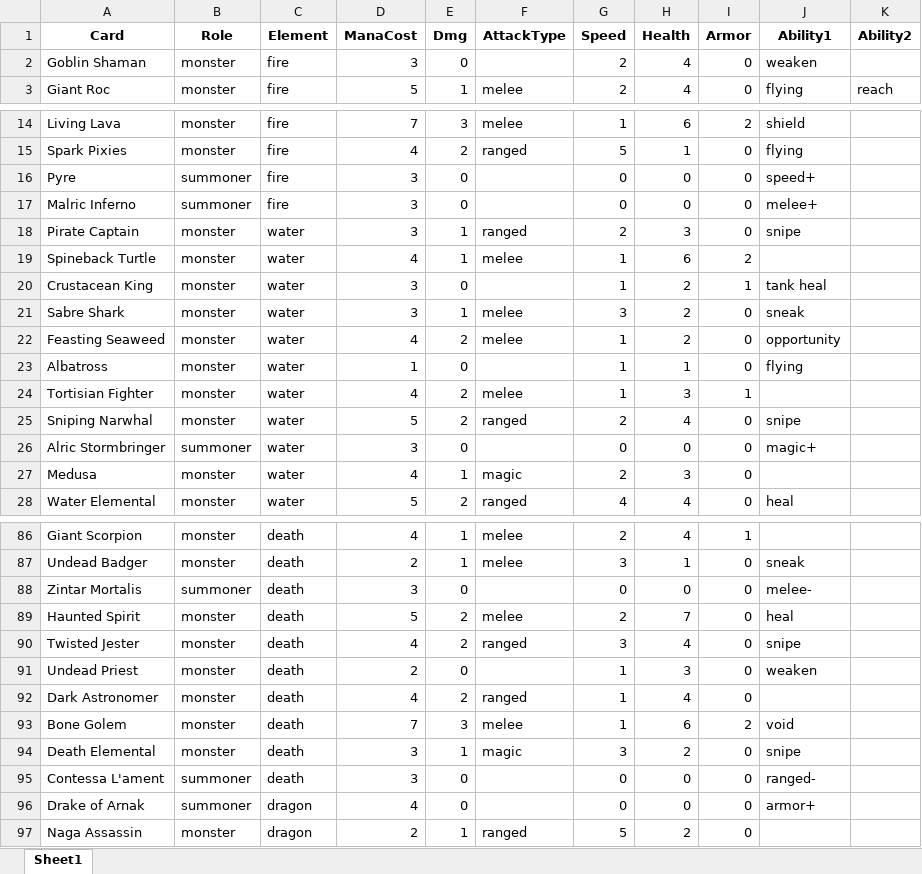
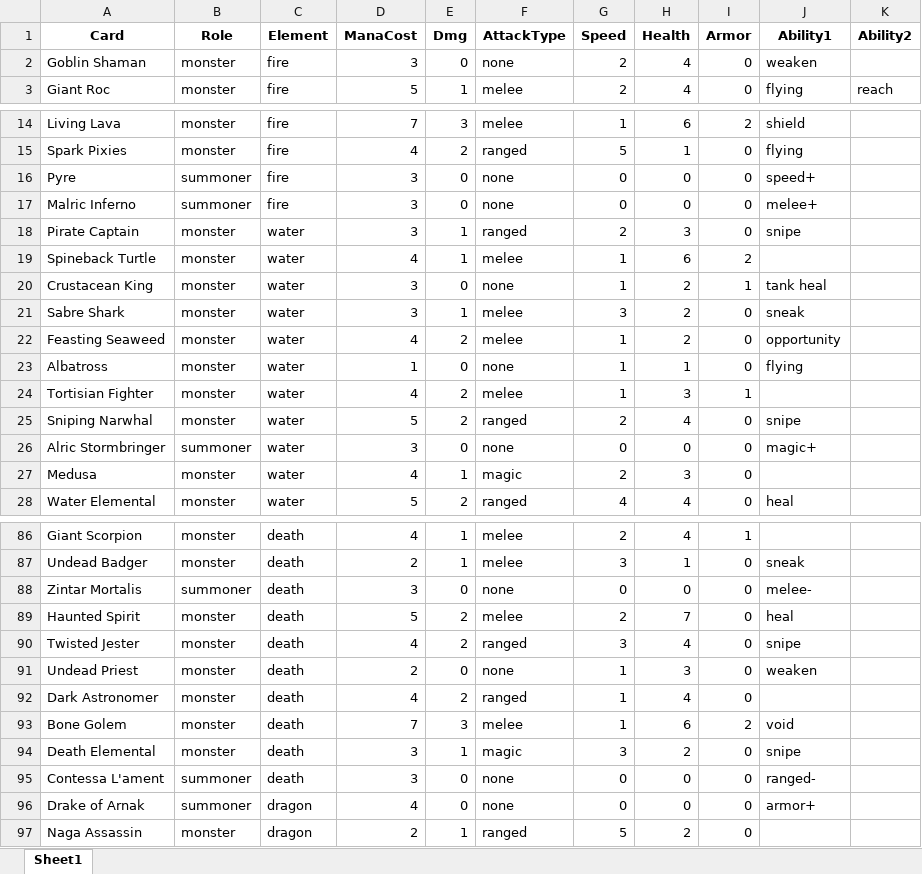
Before and after one commit to GuitarMusashi616/SplinterlandsAI, an Excel workbook: cards.xlsx, sheet Sheet1, drawn as a sheet; only a part is shown, gaps mark what is left out; values as stored, in another font and other column widths than the file's, no borders; the diff covers the shown part only; the diff names each change by its address in the sheet, - before the commit and + after, or states it on an @@ line.

```diff
--- a/cards.xlsx (sheet Sheet1)
+++ b/cards.xlsx (sheet Sheet1)
-F2 (AttackType): (empty)
+F2 (AttackType): none
-F16:F17 (AttackType): (empty)
+F16:F17 (AttackType): none
-F20 (AttackType): (empty)
+F20 (AttackType): none
-F23 (AttackType): (empty)
+F23 (AttackType): none
-F26 (AttackType): (empty)
+F26 (AttackType): none
-F88 (AttackType): (empty)
+F88 (AttackType): none
-F91 (AttackType): (empty)
+F91 (AttackType): none
-F95:F96 (AttackType): (empty)
+F95:F96 (AttackType): none
```
Also changed, not shown: 9 edited cells elsewhere in this sheet, 15 other files.
